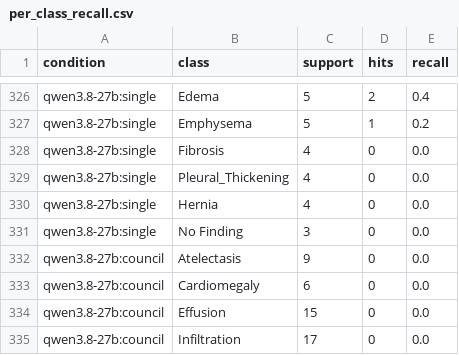
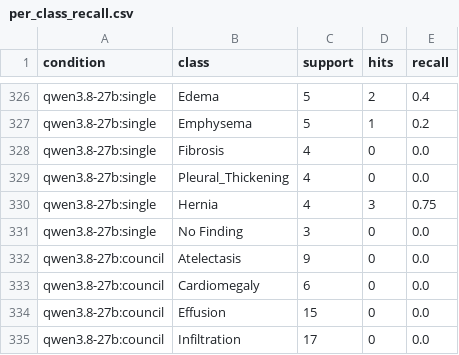
Before and after one commit to CodeWracker/AgentXray, a CSV file: analysis/exp1/per_class_recall.csv, drawn as a sheet; only a part is shown, gaps mark what is left out; the diff covers the shown part only.

```diff
--- a/analysis/exp1/per_class_recall.csv
+++ b/analysis/exp1/per_class_recall.csv
@@ -329,3 +329,3 @@ qwen3.8-27b:single,Fibrosis,4,0,0.0
 qwen3.8-27b:single,Pleural_Thickening,4,0,0.0
-qwen3.8-27b:single,Hernia,4,0,0.0
+qwen3.8-27b:single,Hernia,4,3,0.75
 qwen3.8-27b:single,No Finding,3,0,0.0
```
Also changed, not shown: 22 edited cells elsewhere in this file, analysis/exp1/cases.csv, analysis/exp1/oov_audit.csv, 13 other files.
